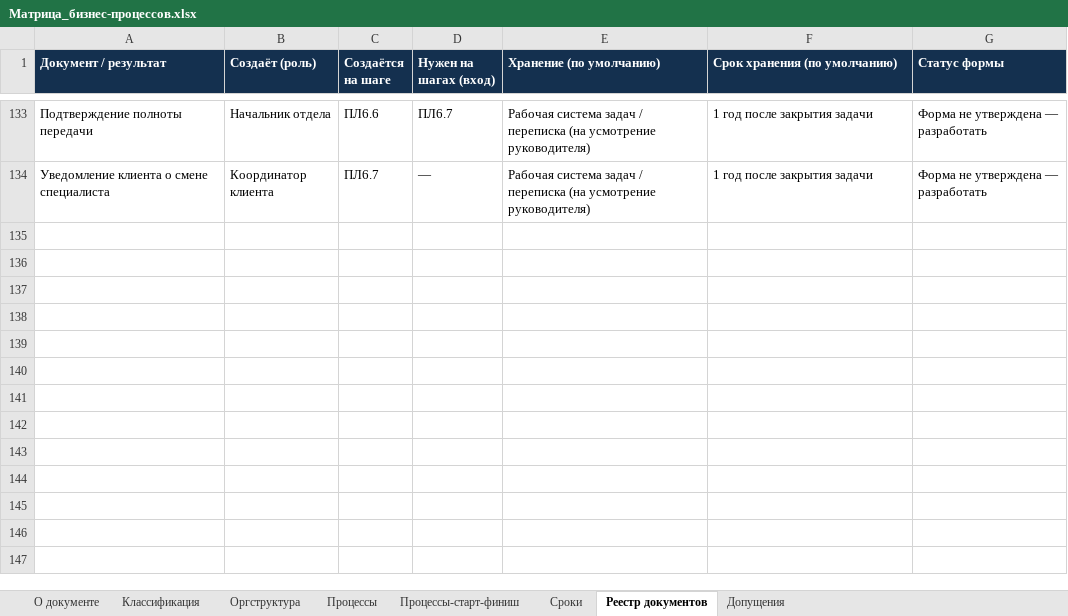
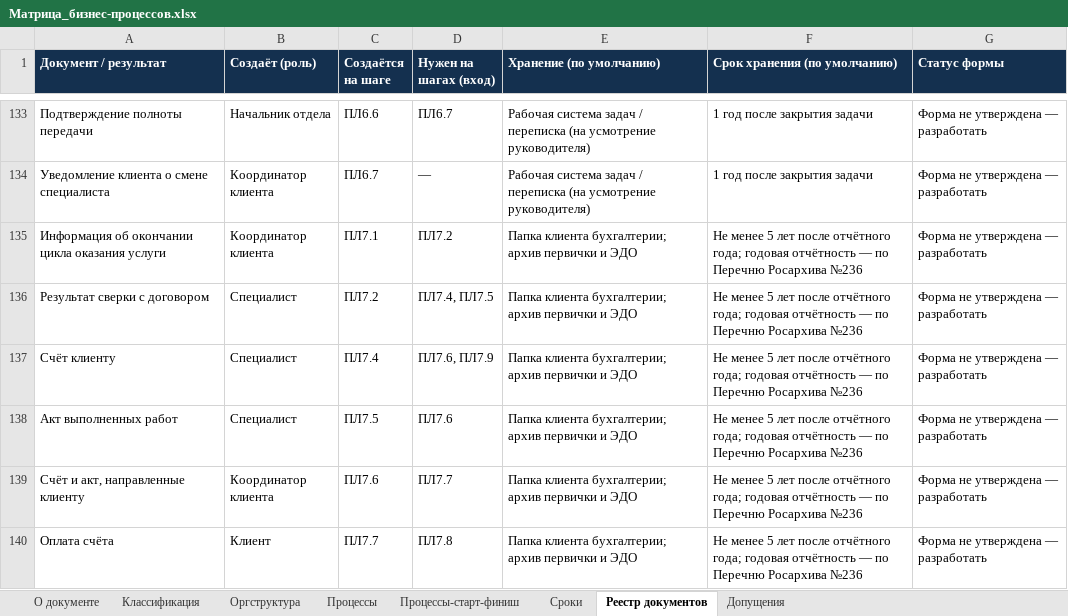
Before and after one commit to sbvxcdeqw1/vcb, an Excel workbook: bpm_docs/Матрица_бизнес-процессов.xlsx, sheet Реестр документов, drawn as a sheet; only a part is shown, gaps mark what is left out; values as stored, in another font and other column widths than the file's, no borders; the diff covers the shown part only; the diff names each change by its address in the sheet, - before the commit and + after, or states it on an @@ line.

```diff
--- a/bpm_docs/Матрица_бизнес-процессов.xlsx (sheet Реестр документов)
+++ b/bpm_docs/Матрица_бизнес-процессов.xlsx (sheet Реестр документов)
+row 135: Информация об окончании цикла оказания услуги | Координатор клиента | ПЛ7.1 | ПЛ7.2 | Папка клиента бухгалтерии; архив первички и ЭДО | Не менее 5 лет после отчётного года; годовая отчётность — по Перечню Росархива №236 | Форма не утверждена — разработать
+row 136: Результат сверки с договором | Специалист | ПЛ7.2 | ПЛ7.4, ПЛ7.5 | Папка клиента бухгалтерии; архив первички и ЭДО | Не менее 5 лет после отчётного года; годовая отчётность — по Перечню Росархива №236 | Форма не утверждена — разработать
+row 137: Счёт клиенту | Специалист | ПЛ7.4 | ПЛ7.6, ПЛ7.9 | Папка клиента бухгалтерии; архив первички и ЭДО | Не менее 5 лет после отчётного года; годовая отчётность — по Перечню Росархива №236 | Форма не утверждена — разработать
+row 138: Акт выполненных работ | Специалист | ПЛ7.5 | ПЛ7.6 | Папка клиента бухгалтерии; архив первички и ЭДО | Не менее 5 лет после отчётного года; годовая отчётность — по Перечню Росархива №236 | Форма не утверждена — разработать
+row 139: Счёт и акт, направленные клиенту | Координатор клиента | ПЛ7.6 | ПЛ7.7 | Папка клиента бухгалтерии; архив первички и ЭДО | Не менее 5 лет после отчётного года; годовая отчётность — по Перечню Росархива №236 | Форма не утверждена — разработать
+row 140: Оплата счёта | Клиент | ПЛ7.7 | ПЛ7.8 | Папка клиента бухгалтерии; архив первички и ЭДО | Не менее 5 лет после отчётного года; годовая отчётность — по Перечню Росархива №236 | Форма не утверждена — разработать
```
Also changed, not shown: 5 added rows and 4 edited cells elsewhere in this sheet, sheet Процессы, sheet Сроки, sheet Классификация, sheet Процессы-старт-финиш, sheet Допущения, 4 other files.
